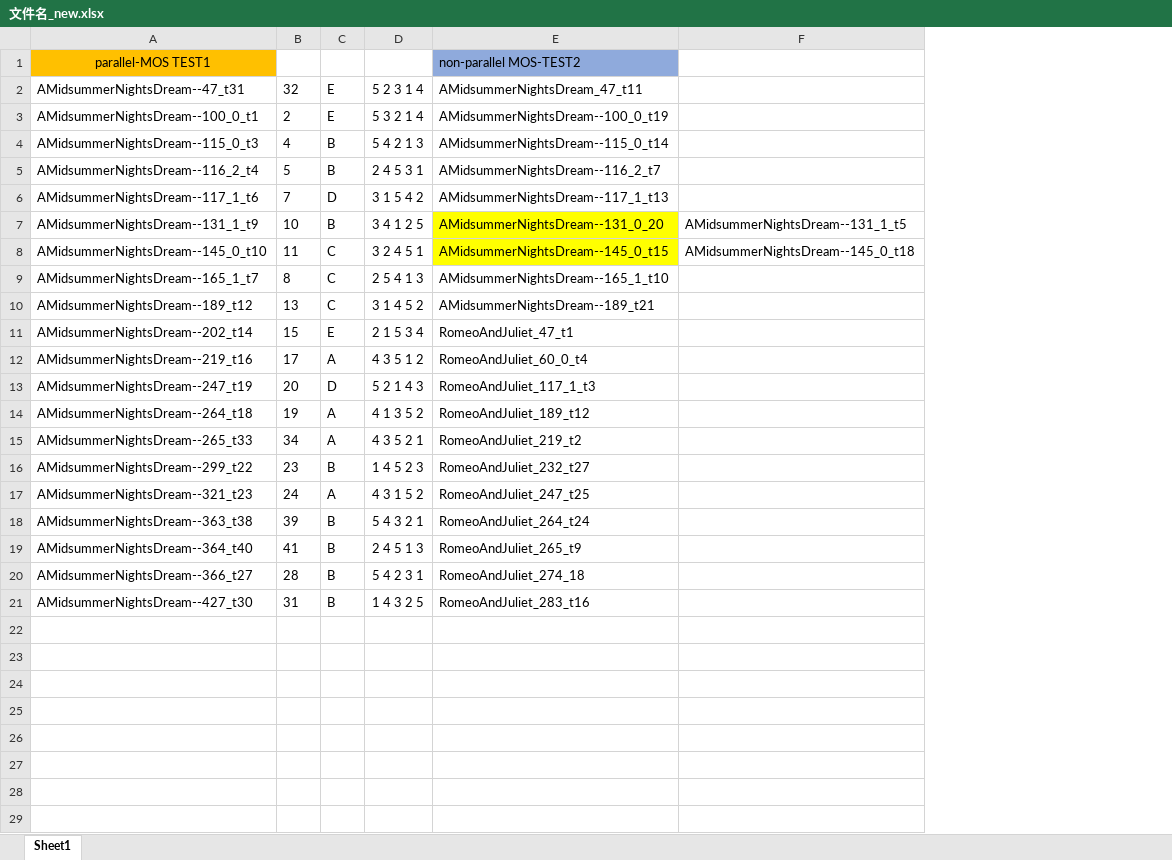
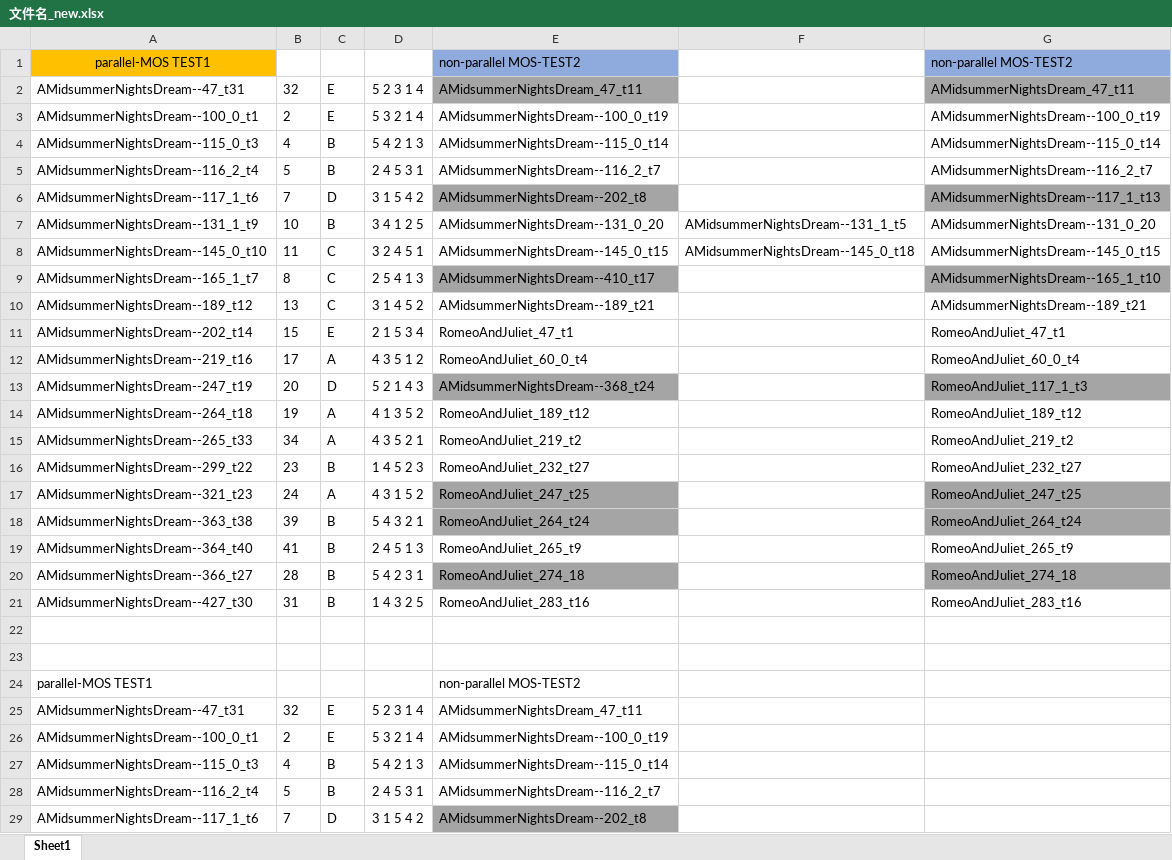
Before and after one commit to light1726/xx_mos_files, an Excel workbook: Used-Journal-Subjective_Eval/文件名_new.xlsx, sheet Sheet1, drawn as a sheet; only a part is shown; values as stored, in another font and other column widths than the file's, no borders; the diff covers the shown part only; the diff names each change by its address in the sheet, - before the commit and + after, or states it on an @@ line.

```diff
--- a/Used-Journal-Subjective_Eval/文件名_new.xlsx (sheet Sheet1)
+++ b/Used-Journal-Subjective_Eval/文件名_new.xlsx (sheet Sheet1)
+column G, rows 1-21: non-parallel MOS-TEST2 | AMidsummerNightsDream_47_t11 | AMidsummerNightsDream--100_0_t19 | AMidsummerNightsDream--115_0_t14 | AMidsummerNightsDream--116_2_t7 | AMidsummerNightsDream--117_1_t13 | AMidsummerNightsDream--131_0_20 | AMidsummerNightsDream--145_0_t15 | AMidsummerNightsDream--165_1_t10 | AMidsummerNightsDream--189_t21 | RomeoAndJuliet_47_t1 | RomeoAndJuliet_60_0_t4 | RomeoAndJuliet_117_1_t3 | RomeoAndJuliet_189_t12 | RomeoAndJuliet_219_t2 | RomeoAndJuliet_232_t27 | RomeoAndJuliet_247_t25 | RomeoAndJuliet_264_t24 | RomeoAndJuliet_265_t9 | RomeoAndJuliet_274_18 | RomeoAndJuliet_283_t16
-E2 fill: none
+E2 fill: #A5A5A5
-E6: AMidsummerNightsDream--117_1_t13
+E6: AMidsummerNightsDream--202_t8
-E6 fill: none
+E6 fill: #A5A5A5
-E7:E8 fill: #FFFF00
+E7:E8 fill: none
-E9: AMidsummerNightsDream--165_1_t10
+E9: AMidsummerNightsDream--410_t17
-E9 fill: none
+E9 fill: #A5A5A5
-E13: RomeoAndJuliet_117_1_t3
+E13: AMidsummerNightsDream--368_t24
-E13 fill: none
+E13 fill: #A5A5A5
-E17:E18 fill: none
+E17:E18 fill: #A5A5A5
-E20 fill: none
+E20 fill: #A5A5A5
+row 22: (empty)
+row 23: (empty)
+row 24: parallel-MOS TEST1 |  |  |  | non-parallel MOS-TEST2
+row 25: AMidsummerNightsDream--47_t31 | 32 | E | 5 2 3 1 4 | AMidsummerNightsDream_47_t11
+row 26: AMidsummerNightsDream--100_0_t1 | 2 | E | 5 3 2 1 4 | AMidsummerNightsDream--100_0_t19
+row 27: AMidsummerNightsDream--115_0_t3 | 4 | B | 5 4 2 1 3 | AMidsummerNightsDream--115_0_t14
+row 28: AMidsummerNightsDream--116_2_t4 | 5 | B | 2 4 5 3 1 | AMidsummerNightsDream--116_2_t7
+row 29: AMidsummerNightsDream--117_1_t6 | 7 | D | 3 1 5 4 2 | AMidsummerNightsDream--202_t8
```
Also changed, not shown: 15 added rows elsewhere in this sheet, 29 other files.
